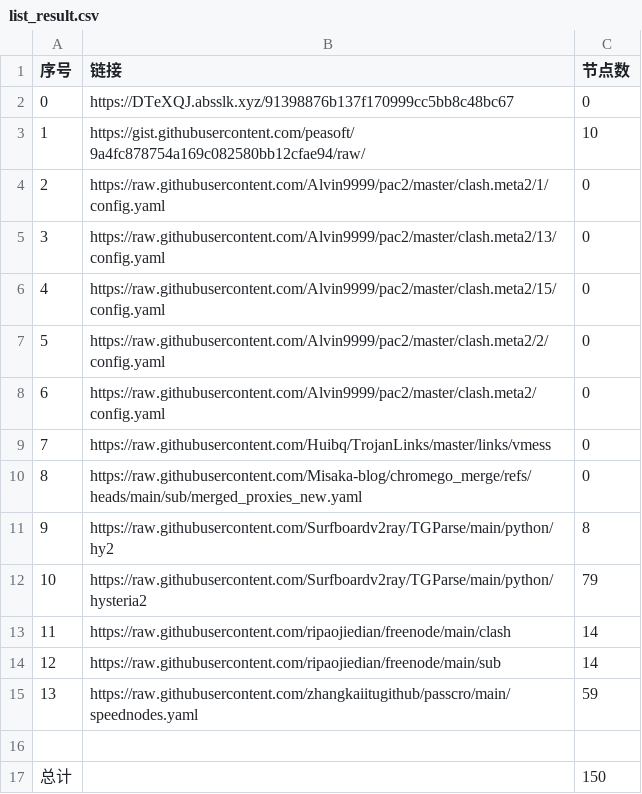
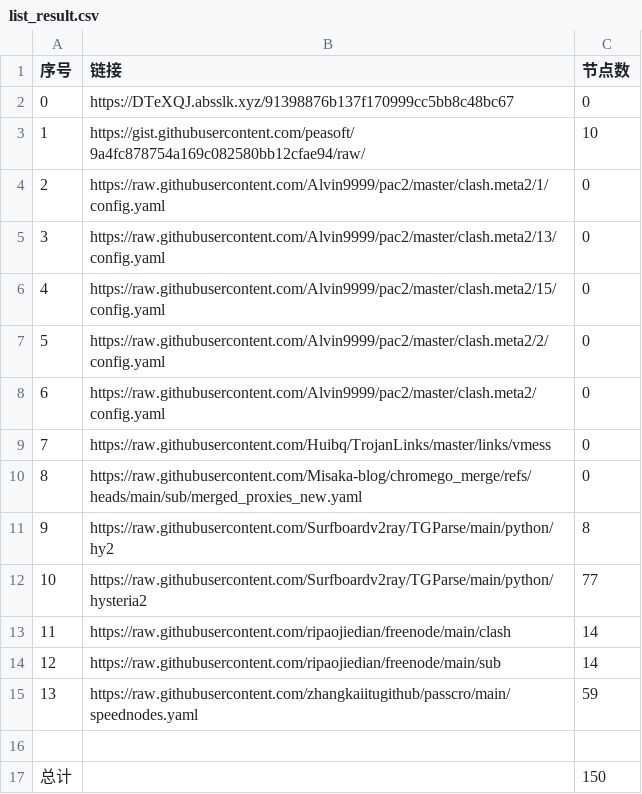
Before and after one commit to gm1008666/NoMoreWalls, a CSV file: list_result.csv, drawn as a sheet.

```diff
--- a/list_result.csv
+++ b/list_result.csv
@@ -11,3 +11,3 @@
 9,https://raw.githubusercontent.com/Surfboardv2ray/TGParse/main/python/hy2,8
-10,https://raw.githubusercontent.com/Surfboardv2ray/TGParse/main/python/hysteria2,79
+10,https://raw.githubusercontent.com/Surfboardv2ray/TGParse/main/python/hysteria2,77
 11,https://raw.githubusercontent.com/ripaojiedian/freenode/main/clash,14
```
Also changed, not shown: 16 other files.
